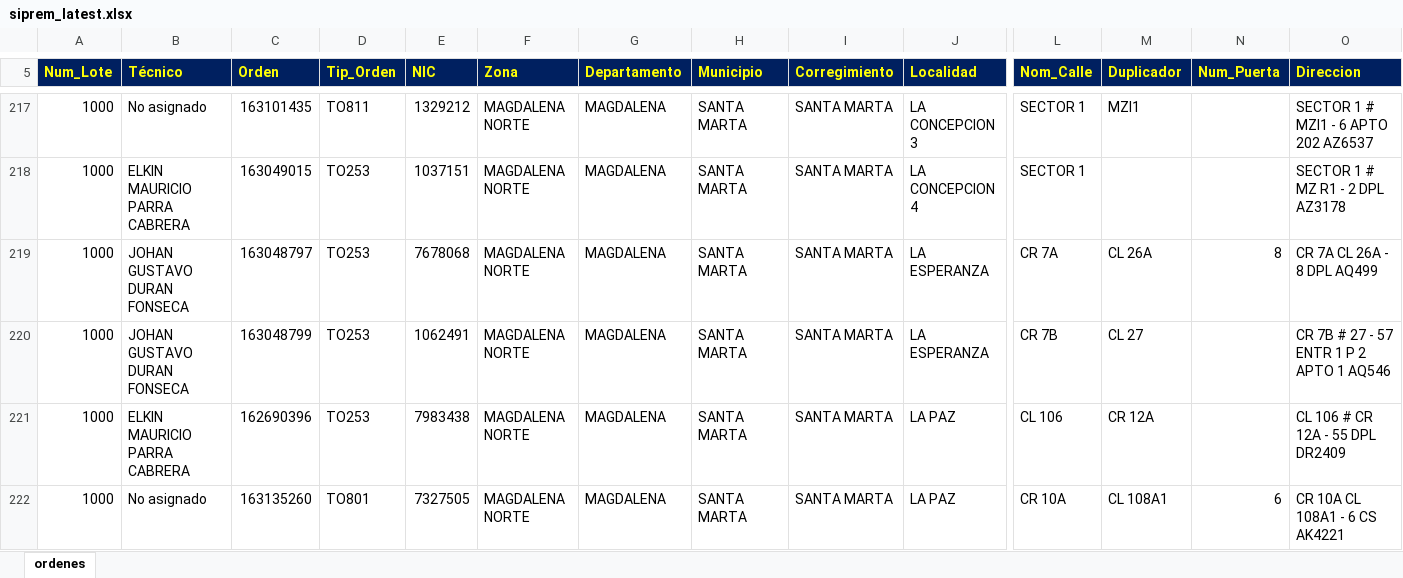
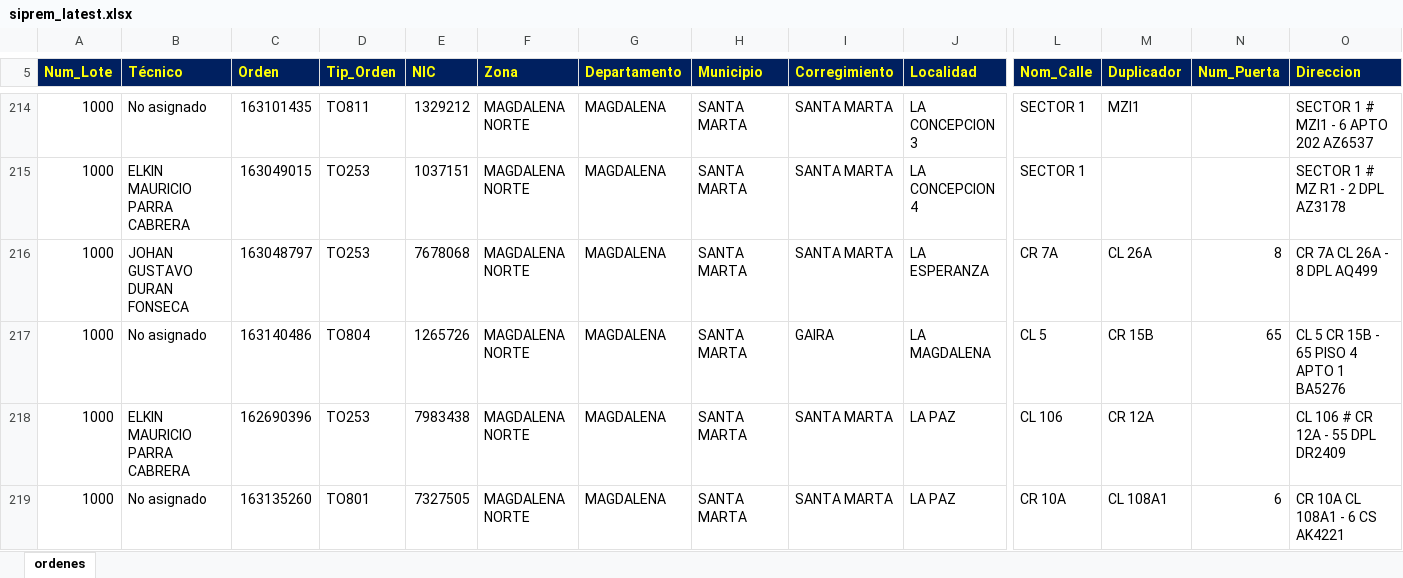
Before and after one commit to vikano27-debug/Dashboard_ING_VOA, an Excel workbook: siprem_latest.xlsx, sheet ordenes, drawn as a sheet; only a part is shown, gaps mark what is left out; values as stored, in another font and other column widths than the file's, no borders; removed rows and columns are numbered as before the commit, all else as after; rows hold the shown columns only; the diff covers the shown part only; the diff names each change by its address in the sheet, - before the commit and + after, or states it on an @@ line.

```diff
--- a/siprem_latest.xlsx (sheet ordenes)
+++ b/siprem_latest.xlsx (sheet ordenes)
-row 220: 1000 | JOHAN GUSTAVO DURAN FONSECA | 163048799 | TO253 | 1062491 | MAGDALENA NORTE | MAGDALENA | SANTA MARTA | SANTA MARTA | LA ESPERANZA | CR 7B | CL 27 |  | CR 7B # 27 - 57 ENTR 1 P 2 APTO 1 AQ546
+row 217: 1000 | No asignado | 163140486 | TO804 | 1265726 | MAGDALENA NORTE | MAGDALENA | SANTA MARTA | GAIRA | LA MAGDALENA | CL 5 | CR 15B | 65 | CL 5 CR 15B - 65 PISO 4 APTO 1 BA5276
```
Also changed, not shown: 9 added rows, 27 removed rows and 42 edited cells elsewhere in this sheet, 1 other file.
